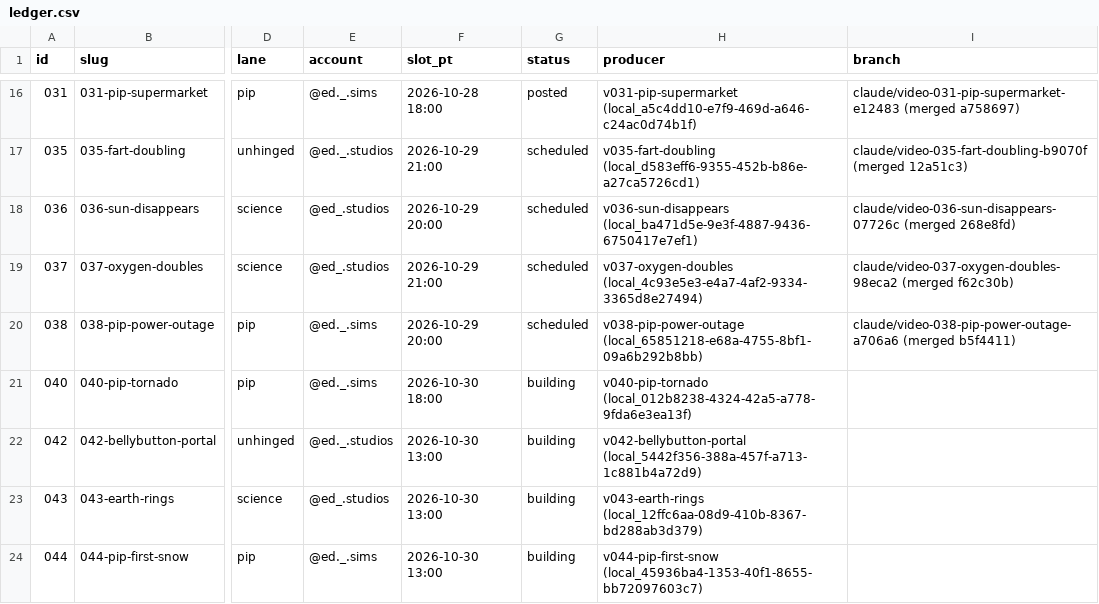
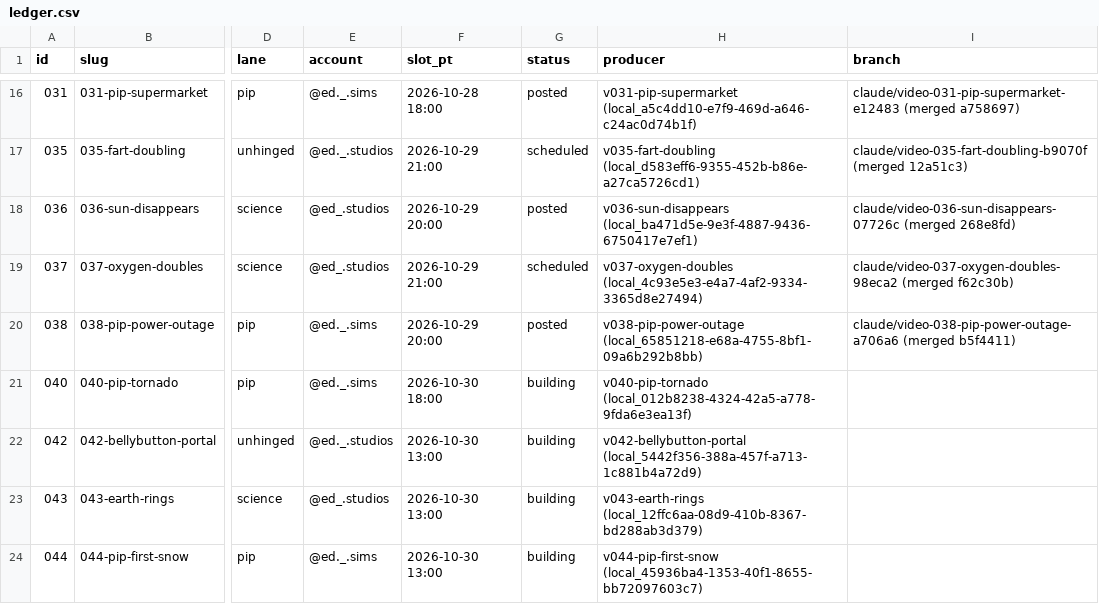
Before and after one commit to dylann4500/EDStudio, a CSV file: ops/ledger.csv, drawn as a sheet; only a part is shown, gaps mark what is left out; the diff names each change by its address in the sheet, - before the commit and + after, or states it on an @@ line.

```diff
--- a/ops/ledger.csv
+++ b/ops/ledger.csv
-G18 (status): scheduled
+G18 (status): posted
-G20 (status): scheduled
+G20 (status): posted
```
